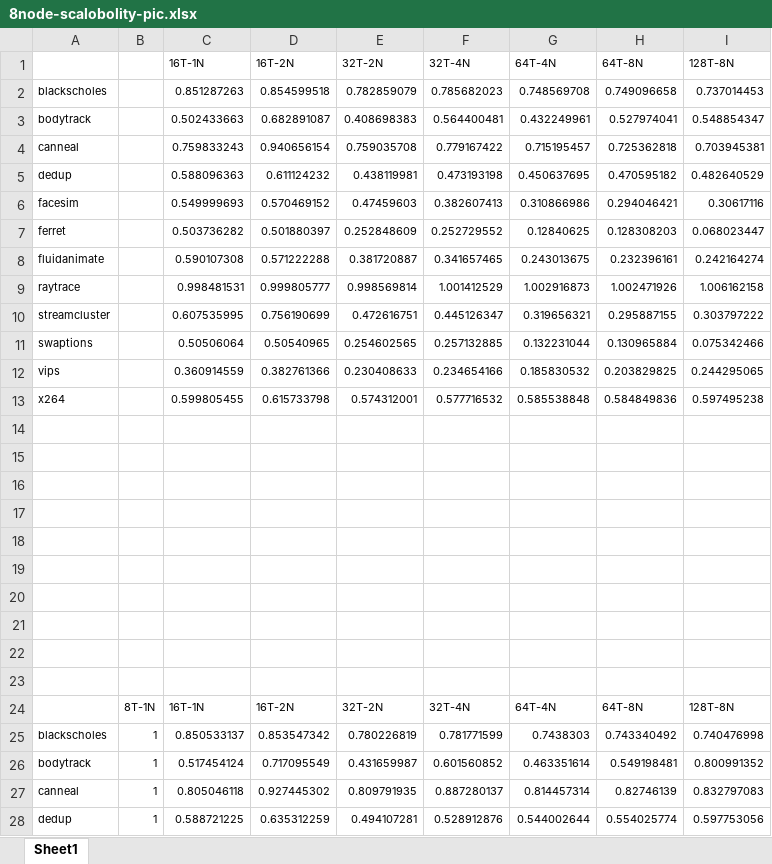
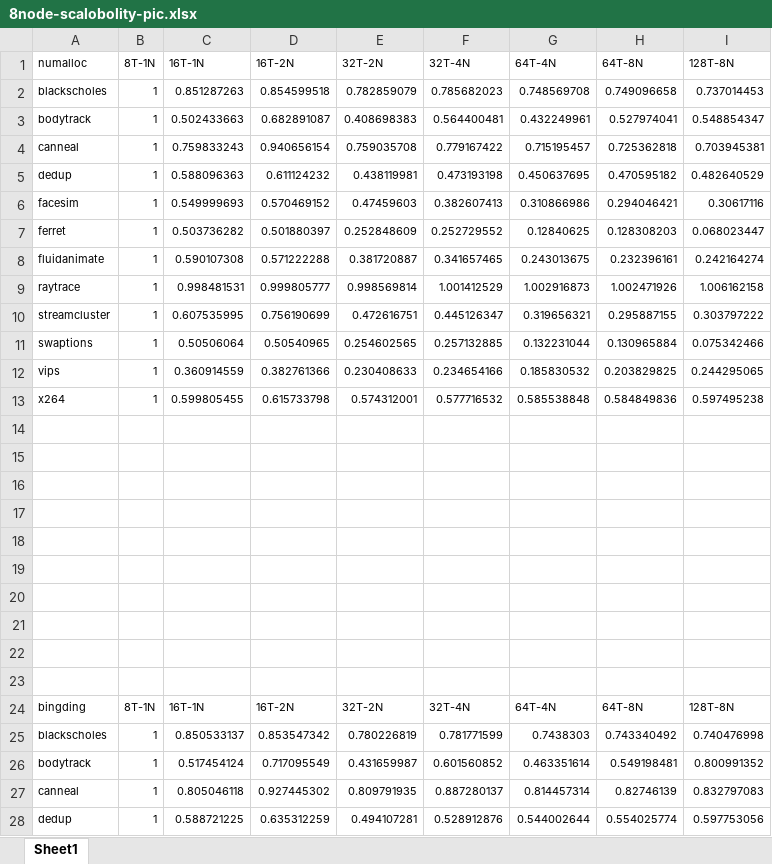
Before and after one commit to UTSASRG/numalloc, an Excel workbook: paper/data/scalobility/8node-scalobolity-pic.xlsx, sheet Sheet1, drawn as a sheet; only a part is shown; values as stored, in another font and other column widths than the file's, no borders; charts and pictures not drawn; the diff names each change by its address in the sheet, - before the commit and + after, or states it on an @@ line.

```diff
--- a/paper/data/scalobility/8node-scalobolity-pic.xlsx (sheet Sheet1)
+++ b/paper/data/scalobility/8node-scalobolity-pic.xlsx (sheet Sheet1)
-A1: (empty)
+A1: numalloc
-B1: (empty)
+B1: 8T-1N
-B2:B13 (8T-1N): (empty)
+B2:B13 (8T-1N): 1
-A24 (numalloc): (empty)
+A24 (numalloc): bingding
```
Also changed, not shown: charts or pictures, paper/data/regular/2node-final-pic.xlsx, paper/data/regular/8node-final-pic.xlsx, 3 other files.
